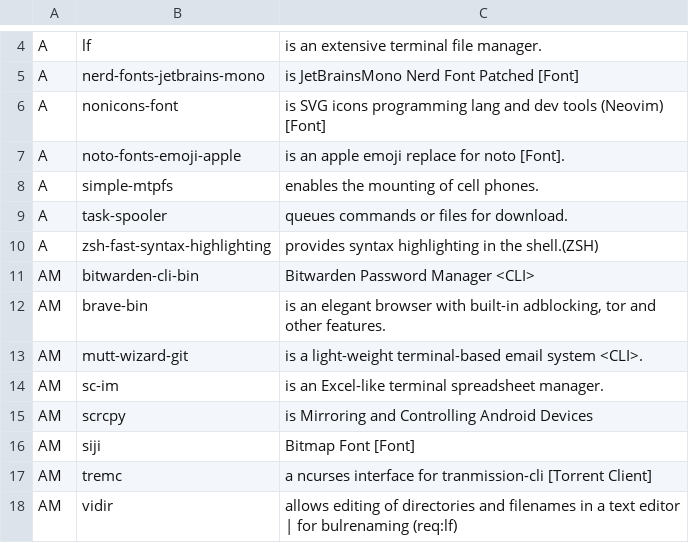
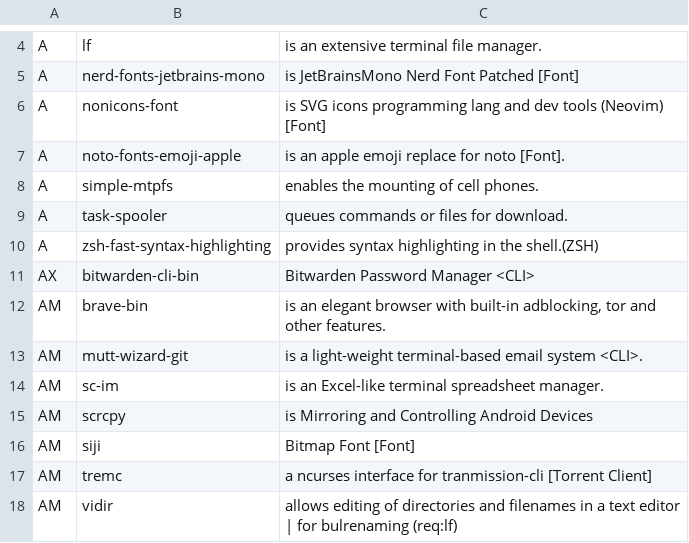
Before and after one commit to romariorobby/rarbstest, a CSV file: progs.csv, drawn as a sheet; only a part is shown, gaps mark what is left out.

```diff
--- a/progs.csv
+++ b/progs.csv
@@ -10,3 +10,3 @@ A,task-spooler,"queues commands or files for download."
 A,zsh-fast-syntax-highlighting,"provides syntax highlighting in the shell.(ZSH)"
-AM,bitwarden-cli-bin, "Bitwarden Password Manager <CLI>"
+AX,bitwarden-cli-bin, "Bitwarden Password Manager <CLI>"
 AM,brave-bin,"is an elegant browser with built-in adblocking, tor and other features."
```
Also changed, not shown: 6 other files.
